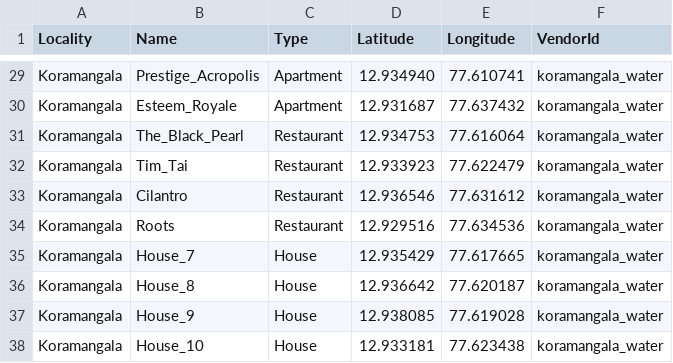
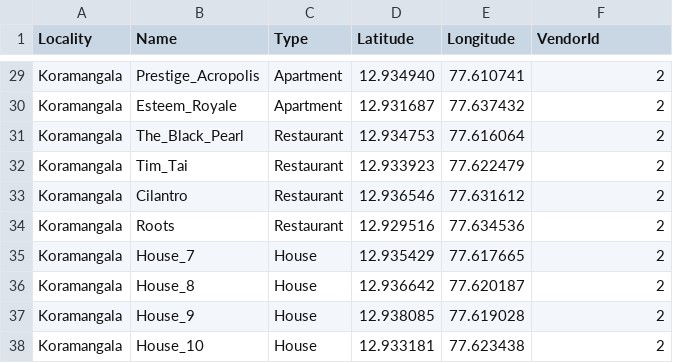
Before and after one commit to nitvishn/water, a CSV file: csvdata/communities.csv, drawn as a sheet; only a part is shown, gaps mark what is left out; the diff covers the shown part only; the diff names each change by its address in the sheet, - before the commit and + after, or states it on an @@ line.

```diff
--- a/csvdata/communities.csv
+++ b/csvdata/communities.csv
-F29:F38 (VendorId): koramangala_water
+F29:F38 (VendorId): 2
```
Also changed, not shown: 27 edited cells elsewhere in this file, 10 other files.
